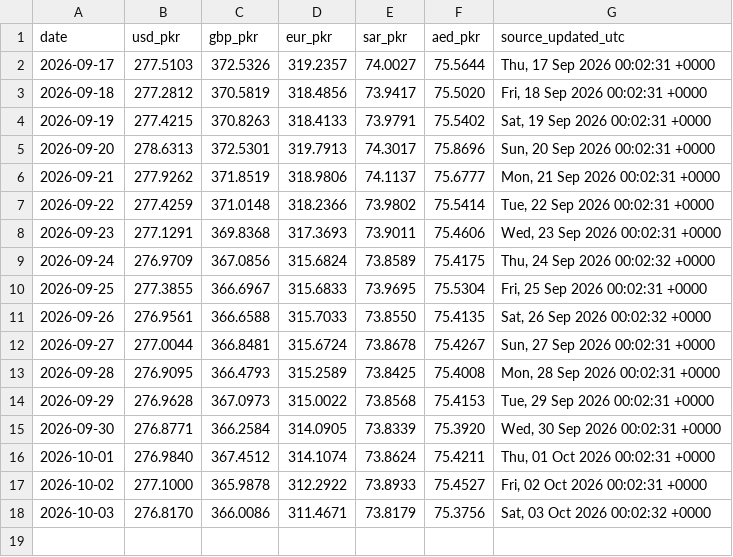
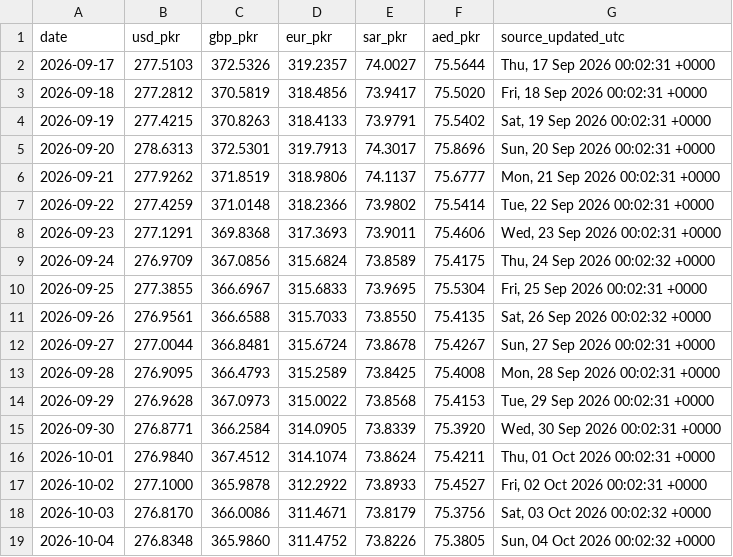
Before and after one commit to galiraza/github-actions-demo, a CSV file: data/rates.csv, drawn as a sheet.

```diff
--- a/data/rates.csv
+++ b/data/rates.csv
@@ -18 +18,2 @@ date,usd_pkr,gbp_pkr,eur_pkr,sar_pkr,aed_pkr,source_updated_utc
 2026-10-03,276.8170,366.0086,311.4671,73.8179,75.3756,"Sat, 03 Oct 2026 00:02:32 +0000"
+2026-10-04,276.8348,365.9860,311.4752,73.8226,75.3805,"Sun, 04 Oct 2026 00:02:32 +0000"
```
